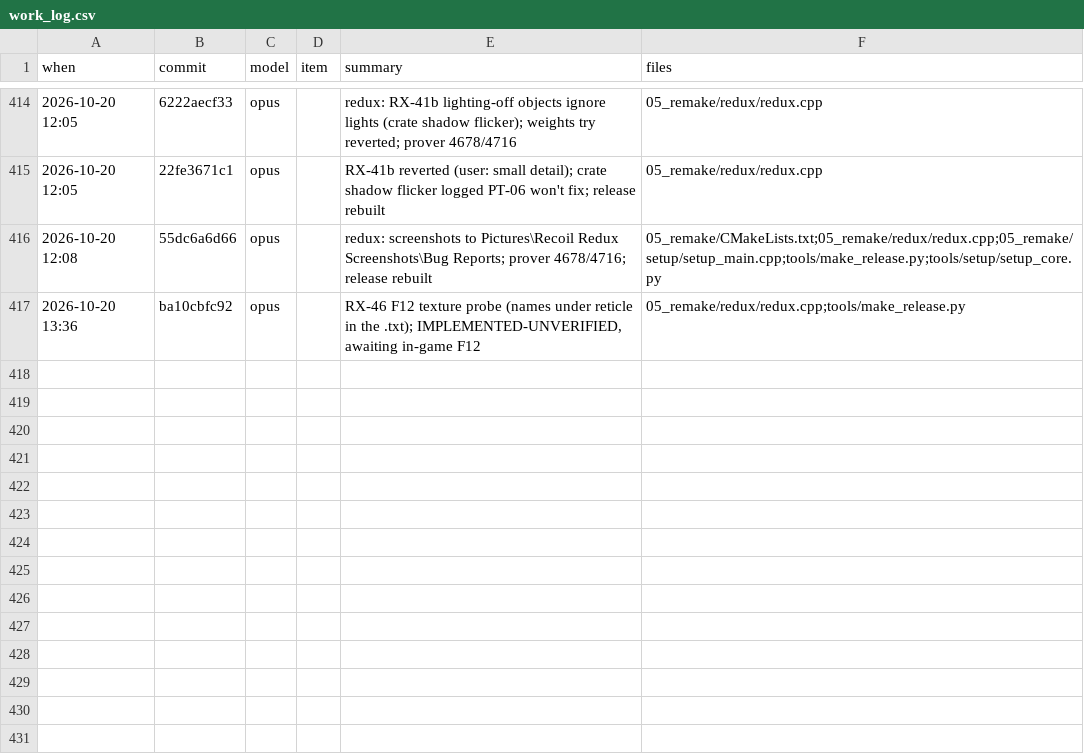
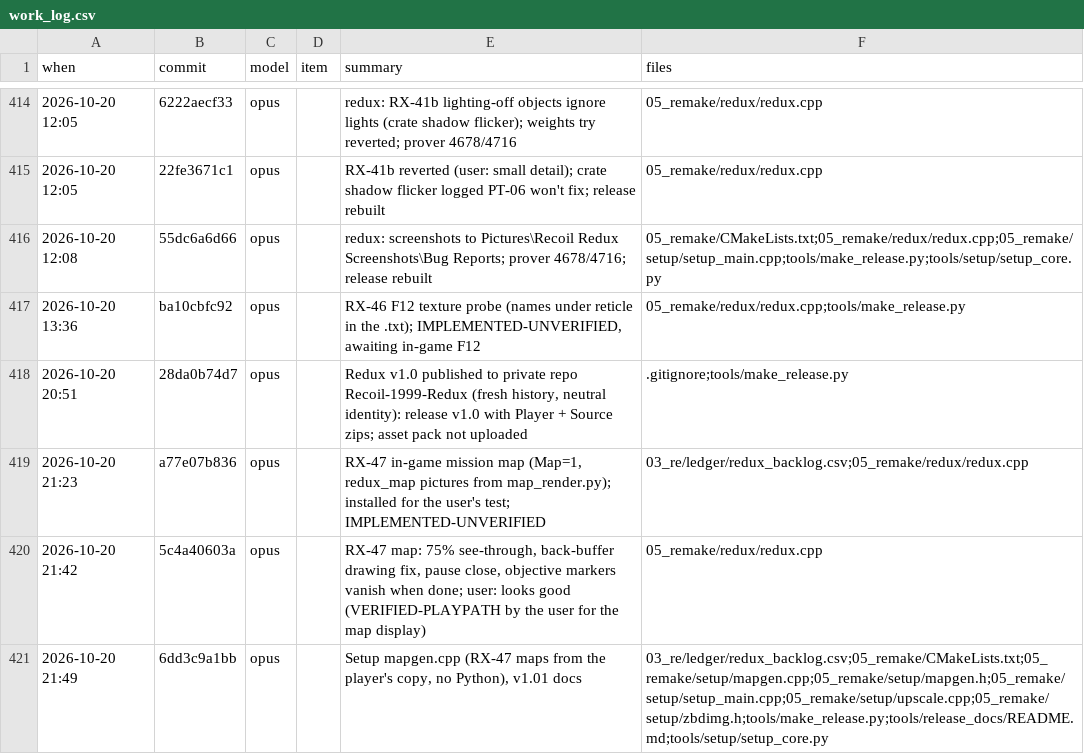
Before and after one commit to thedead30/Recoil-1999-Redux, a CSV file: 03_re/ledger/work_log.csv, drawn as a sheet; only a part is shown, gaps mark what is left out; the diff names each change by its address in the sheet, - before the commit and + after, or states it on an @@ line.

```diff
--- a/03_re/ledger/work_log.csv
+++ b/03_re/ledger/work_log.csv
+row 418: 2026-10-20 20:51 | 28da0b74d7 | opus |  | Redux v1.0 published to private repo Recoil-1999-Redux (fresh history, neutral identity): release v1.0 with Player + Source zips; asset pack not uploaded | .gitignore;tools/make_release.py
+row 419: 2026-10-20 21:23 | a77e07b836 | opus |  | RX-47 in-game mission map (Map=1, redux_map pictures from map_render.py); installed for the user's test; IMPLEMENTED-UNVERIFIED | 03_re/ledger/redux_backlog.csv;05_remake/redux/redux.cpp
+row 420: 2026-10-20 21:42 | 5c4a40603a | opus |  | RX-47 map: 75% see-through, back-buffer drawing fix, pause close, objective markers vanish when done; user: looks good (VERIFIED-PLAYPATH by the user for the map display) | 05_remake/redux/redux.cpp
+row 421: 2026-10-20 21:49 | 6dd3c9a1bb | opus |  | Setup mapgen.cpp (RX-47 maps from the player's copy, no Python), v1.01 docs | 03_re/ledger/redux_backlog.csv;05_remake/CMakeLists.txt;05_remake/setup/mapgen.cpp;05_remake/setup/mapgen.h;05_remake/setup/setup_main.cpp;05_remake/setup/upscale.cpp;05_remake/setup/zbdimg.h;tools/make_release.py;tools/release_docs/README.md;tools/setup/setup_core.py
```
Also changed, not shown: 03_re/ledger/redux_backlog.csv, 11 other files.
